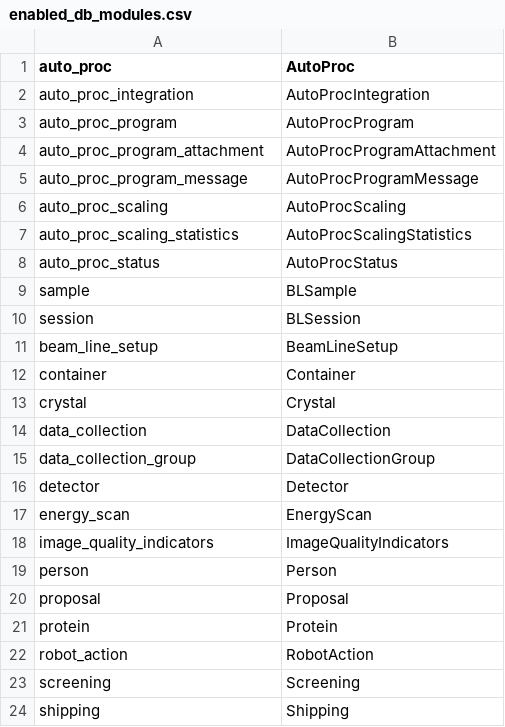
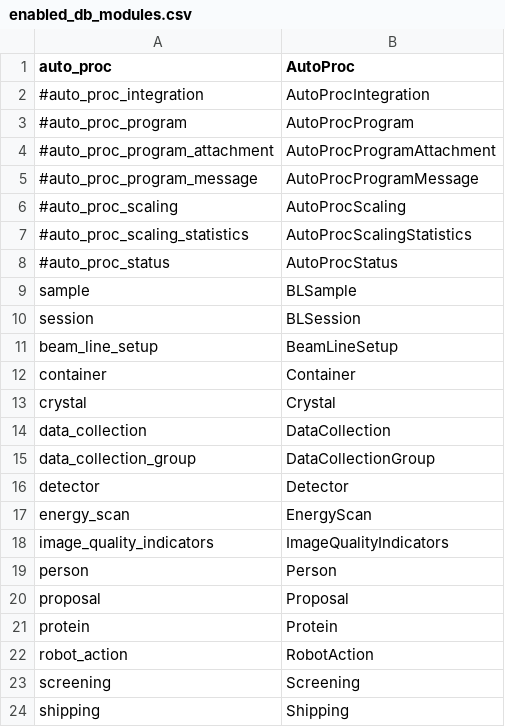
Before and after one commit to ispyb/py-ispyb, a CSV file: enabled_db_modules.csv, drawn as a sheet.

Commit message:
Cleaned auto_proc modules

```diff
--- a/enabled_db_modules.csv
+++ b/enabled_db_modules.csv
@@ -1,9 +1,9 @@
 auto_proc,AutoProc
-auto_proc_integration,AutoProcIntegration
-auto_proc_program,AutoProcProgram
-auto_proc_program_attachment,AutoProcProgramAttachment
-auto_proc_program_message,AutoProcProgramMessage
-auto_proc_scaling,AutoProcScaling
-auto_proc_scaling_statistics,AutoProcScalingStatistics
-auto_proc_status,AutoProcStatus
+#auto_proc_integration,AutoProcIntegration
+#auto_proc_program,AutoProcProgram
+#auto_proc_program_attachment,AutoProcProgramAttachment
+#auto_proc_program_message,AutoProcProgramMessage
+#auto_proc_scaling,AutoProcScaling
+#auto_proc_scaling_statistics,AutoProcScalingStatistics
+#auto_proc_status,AutoProcStatus
 sample,BLSample
```
Also changed, not shown: 17 other files.
